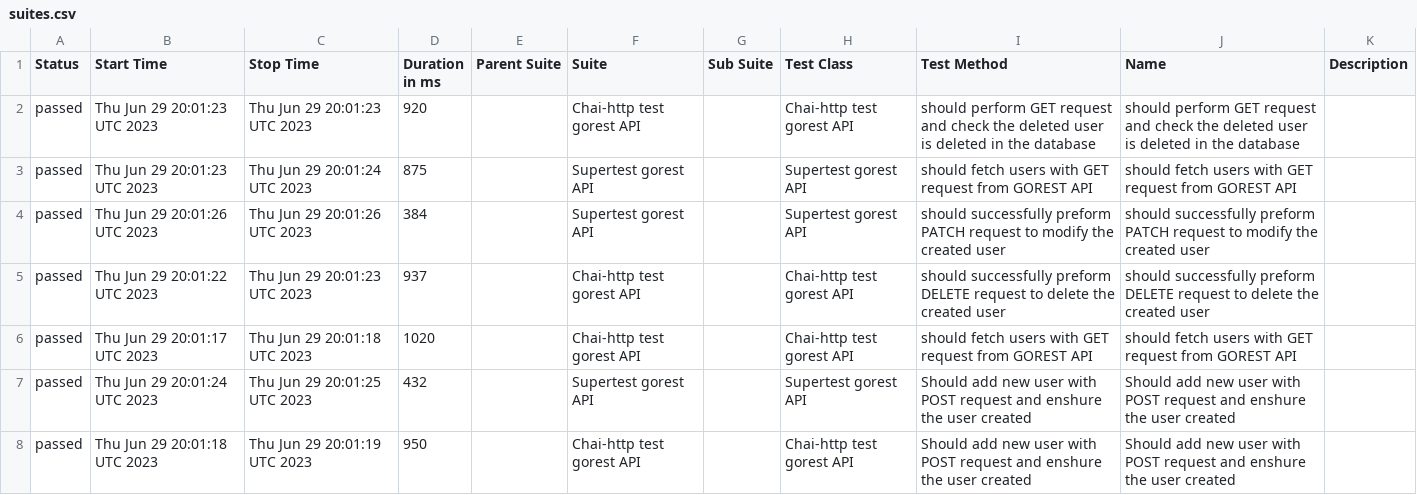
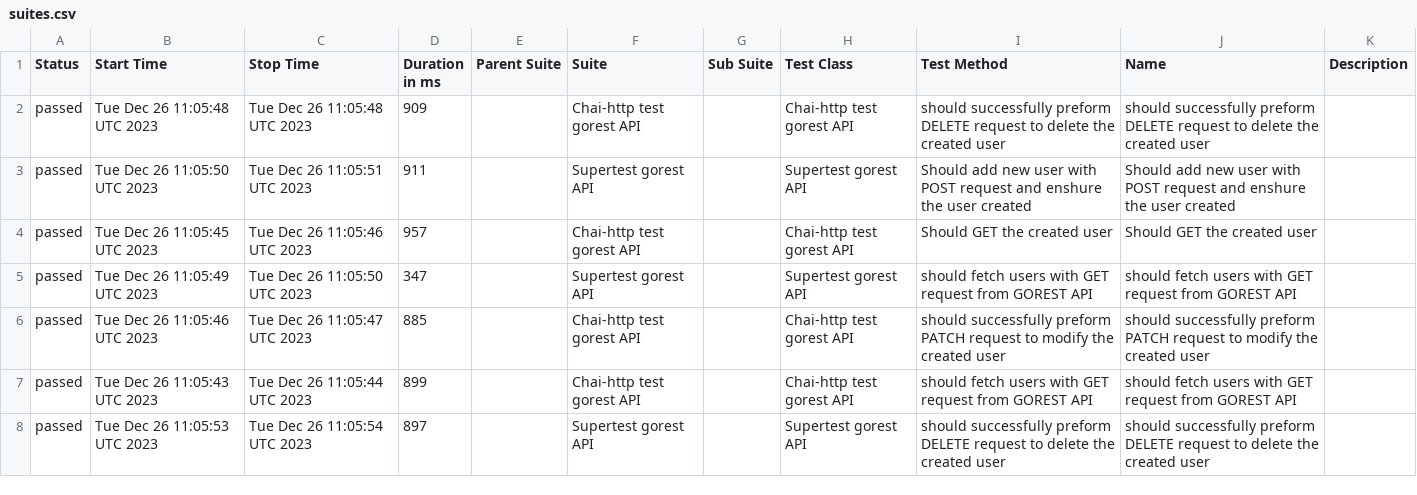
Before and after one commit to Valiantsin2021/API_tests_with_Chai-http-Supertest, a CSV file: data/suites.csv, drawn as a sheet; only a part is shown; the diff covers the shown part only.

```diff
--- a/data/suites.csv
+++ b/data/suites.csv
@@ -1,8 +1,8 @@
 "Status","Start Time","Stop Time","Duration in ms","Parent Suite","Suite","Sub Suite","Test Class","Test Method","Name","Description"
-"passed","Thu Jun 29 20:01:23 UTC 2023","Thu Jun 29 20:01:23 UTC 2023","920","","Chai-http test gorest API","","Chai-http test gorest API","should perform GET request and check the deleted user is deleted in the database","should perform GET request and check the deleted user is deleted in the database",""
-"passed","Thu Jun 29 20:01:23 UTC 2023","Thu Jun 29 20:01:24 UTC 2023","875","","Supertest gorest API","","Supertest gorest API","should fetch users with GET request from GOREST API","should fetch users with GET request from GOREST API",""
-"passed","Thu Jun 29 20:01:26 UTC 2023","Thu Jun 29 20:01:26 UTC 2023","384","","Supertest gorest API","","Supertest gorest API","should successfully preform PATCH request to modify the created user","should successfully preform PATCH request to modify the created user",""
-"passed","Thu Jun 29 20:01:22 UTC 2023","Thu Jun 29 20:01:23 UTC 2023","937","","Chai-http test gorest API","","Chai-http test gorest API","should successfully preform DELETE request to delete the created user","should successfully preform DELETE request to delete the created user",""
-"passed","Thu Jun 29 20:01:17 UTC 2023","Thu Jun 29 20:01:18 UTC 2023","1020","","Chai-http test gorest API","","Chai-http test gorest API","should fetch users with GET request from GOREST API","should fetch users with GET request from GOREST API",""
-"passed","Thu Jun 29 20:01:24 UTC 2023","Thu Jun 29 20:01:25 UTC 2023","432","","Supertest gorest API","","Supertest gorest API","Should add new user with POST request and enshure the user created","Should add new user with POST request and enshure the user created",""
-"passed","Thu Jun 29 20:01:18 UTC 2023","Thu Jun 29 20:01:19 UTC 2023","950","","Chai-http test gorest API","","Chai-http test gorest API","Should add new user with POST request and enshure the user created","Should add new user with POST request and enshure the user created",""
+"passed","Tue Dec 26 11:05:48 UTC 2023","Tue Dec 26 11:05:48 UTC 2023","909","","Chai-http test gorest API","","Chai-http test gorest API","should successfully preform DELETE request to delete the created user","should successfully preform DELETE request to delete the created user",""
+"passed","Tue Dec 26 11:05:50 UTC 2023","Tue Dec 26 11:05:51 UTC 2023","911","","Supertest gorest API","","Supertest gorest API","Should add new user with POST request and enshure the user created","Should add new user with POST request and enshure the user created",""
+"passed","Tue Dec 26 11:05:45 UTC 2023","Tue Dec 26 11:05:46 UTC 2023","957","","Chai-http test gorest API","","Chai-http test gorest API","Should GET the created user","Should GET the created user",""
+"passed","Tue Dec 26 11:05:49 UTC 2023","Tue Dec 26 11:05:50 UTC 2023","347","","Supertest gorest API","","Supertest gorest API","should fetch users with GET request from GOREST API","should fetch users with GET request from GOREST API",""
+"passed","Tue Dec 26 11:05:46 UTC 2023","Tue Dec 26 11:05:47 UTC 2023","885","","Chai-http test gorest API","","Chai-http test gorest API","should successfully preform PATCH request to modify the created user","should successfully preform PATCH request to modify the created user",""
+"passed","Tue Dec 26 11:05:43 UTC 2023","Tue Dec 26 11:05:44 UTC 2023","899","","Chai-http test gorest API","","Chai-http test gorest API","should fetch users with GET request from GOREST API","should fetch users with GET request from GOREST API",""
+"passed","Tue Dec 26 11:05:53 UTC 2023","Tue Dec 26 11:05:54 UTC 2023","897","","Supertest gorest API","","Supertest gorest API","should successfully preform DELETE request to delete the created user","should successfully preform DELETE request to delete the created user",""
```
Also changed, not shown: 1 added row, 1 removed row and 30 edited cells elsewhere in this file, 42 other files.
